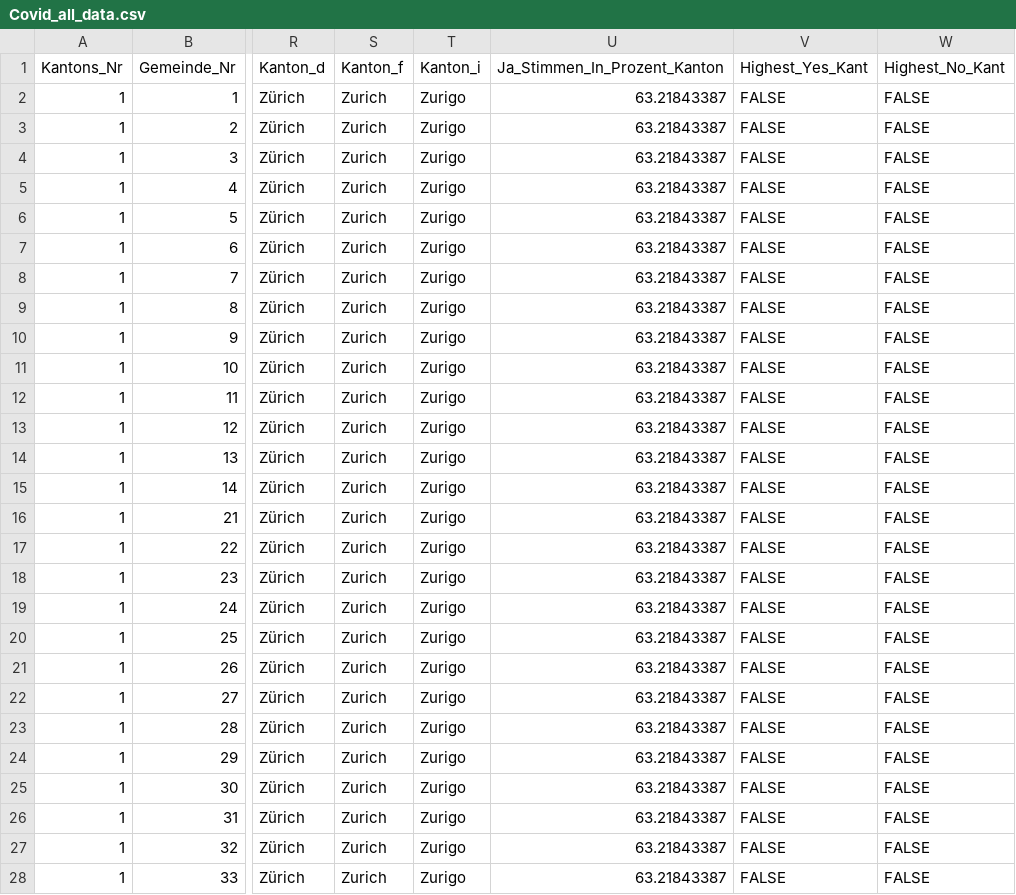
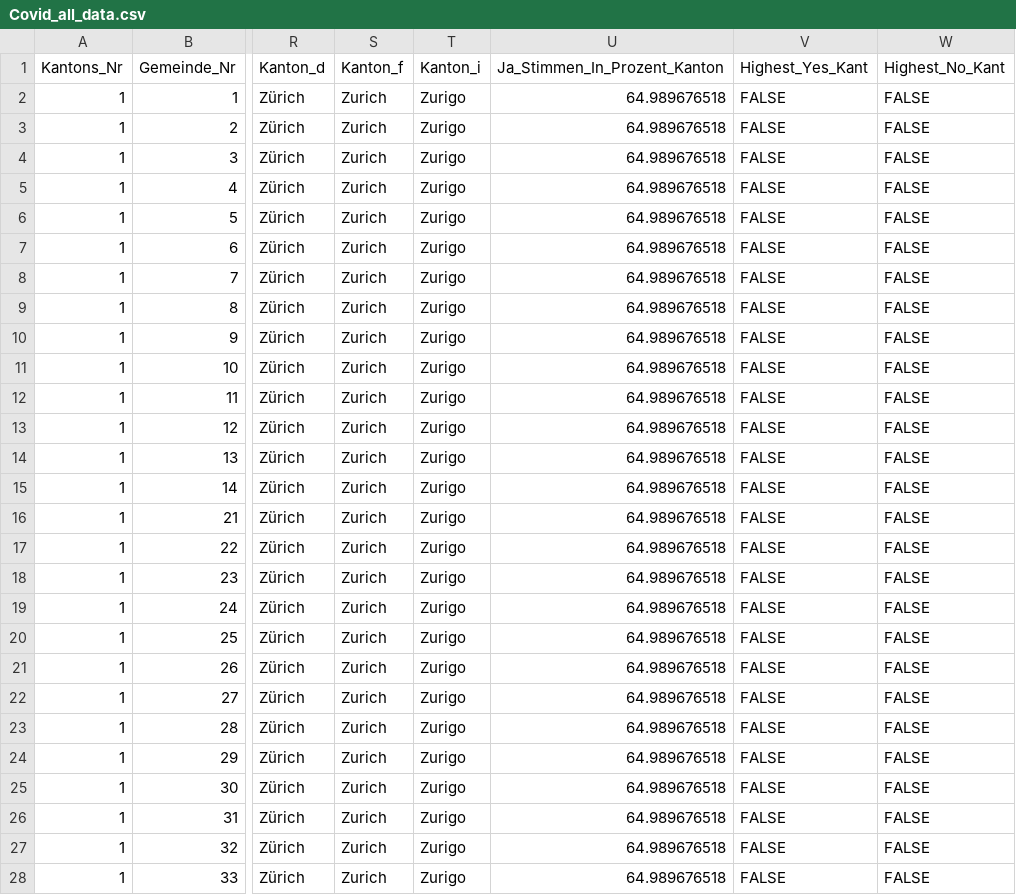
Before and after one commit to awp-finanznachrichten/lena_november2021, a CSV file: Output/Covid_all_data.csv, drawn as a sheet; only a part is shown, gaps mark what is left out; the diff covers the shown part only; the diff names each change by its address in the sheet, - before the commit and + after, or states it on an @@ line.

```diff
--- a/Output/Covid_all_data.csv
+++ b/Output/Covid_all_data.csv
-U2:U28 (Ja_Stimmen_In_Prozent_Kanton): 63.21843387
+U2:U28 (Ja_Stimmen_In_Prozent_Kanton): 64.989676518
```
Also changed, not shown: 165 edited cells elsewhere in this file, Output/Covid_dw_radiotop.csv, Output/Justiz_all_data.csv, 12 other files.
